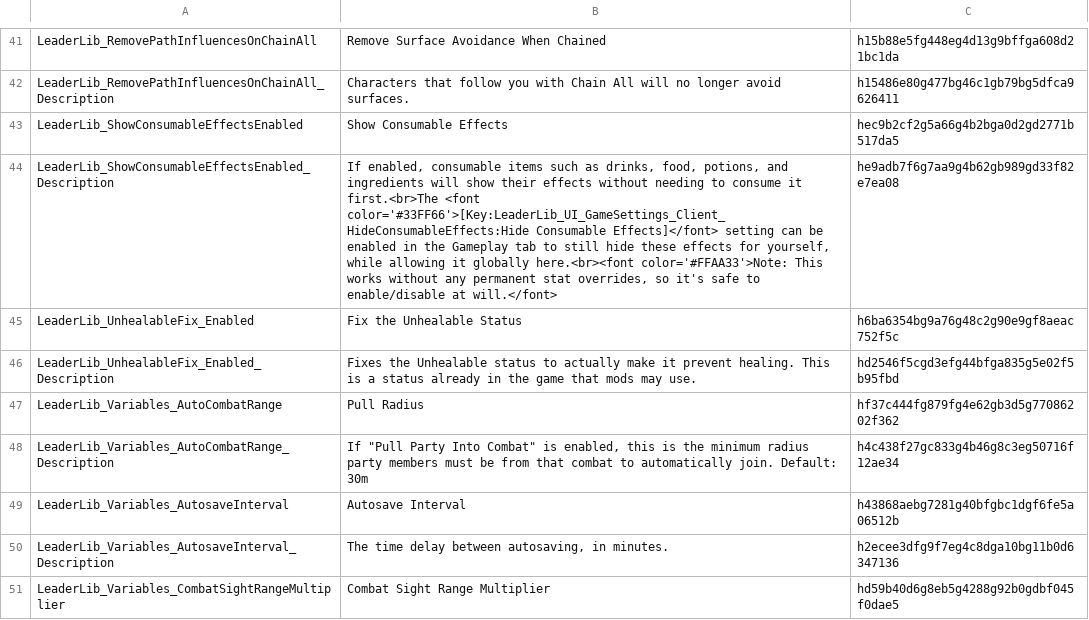
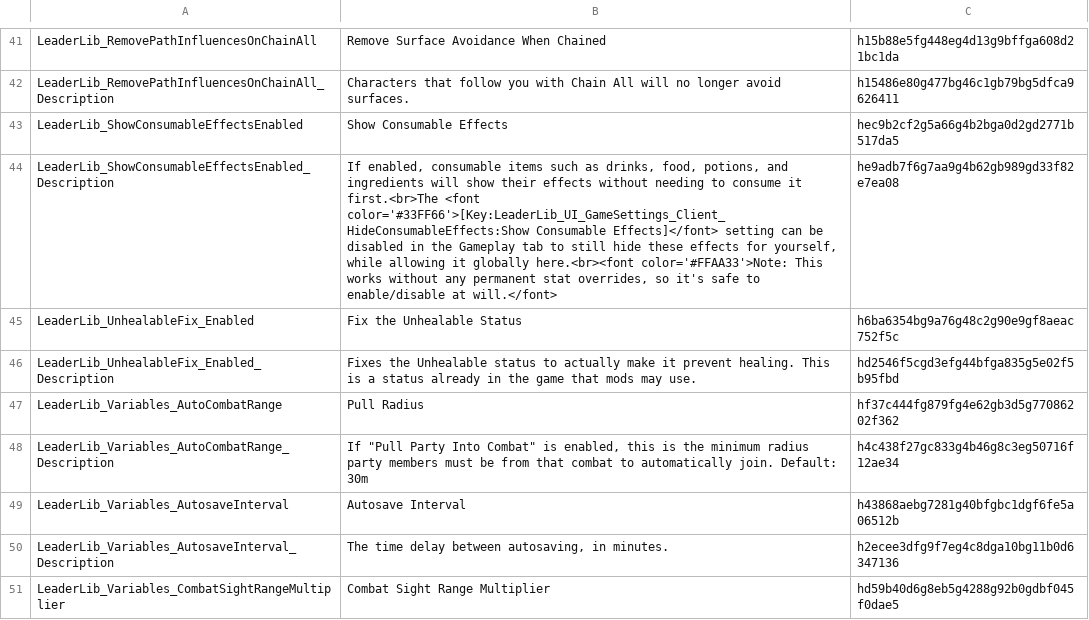
Before and after one commit to LaughingLeader-DOS2-Mods/LeaderLib, a TSV file: LocalKeys/LeaderLib_GlobalSettings.tsv, drawn as a sheet; only a part is shown, gaps mark what is left out.

```diff
--- a/LocalKeys/LeaderLib_GlobalSettings.tsv
+++ b/LocalKeys/LeaderLib_GlobalSettings.tsv
@@ -43,3 +43,3 @@ LeaderLib_RemovePathInfluencesOnChainAll_Description	Characters that follow you
 LeaderLib_ShowConsumableEffectsEnabled	Show Consumable Effects	hec9b2cf2g5a66g4b2bga0d2gd2771b517da5
-LeaderLib_ShowConsumableEffectsEnabled_Description	If enabled, consumable items such as drinks, food, potions, and ingredients will show their effects without needing to consume it first.<br>The <font color='#33FF66'>[Key:LeaderLib_UI_GameSettings_Client_HideConsumableEffects:Hide Consumable Effects]</font> setting can be enabled in the Gameplay tab to still hide these effects for yourself, while allowing it globally here.<br><font color='#FFAA33'>Note: This works without any permanent stat overrides, so it's safe to enable/disable at will.</font> 	he9adb7f6g7aa9g4b62gb989gd33f82e7ea08
+LeaderLib_ShowConsumableEffectsEnabled_Description	If enabled, consumable items such as drinks, food, potions, and ingredients will show their effects without needing to consume it first.<br>The <font color='#33FF66'>[Key:LeaderLib_UI_GameSettings_Client_HideConsumableEffects:Show Consumable Effects]</font> setting can be disabled in the Gameplay tab to still hide these effects for yourself, while allowing it globally here.<br><font color='#FFAA33'>Note: This works without any permanent stat overrides, so it's safe to enable/disable at will.</font> 	he9adb7f6g7aa9g4b62gb989gd33f82e7ea08
 LeaderLib_UnhealableFix_Enabled	Fix the Unhealable Status	h6ba6354bg9a76g48c2g90e9gf8aeac752f5c
```
Also changed, not shown: 14 other files.
